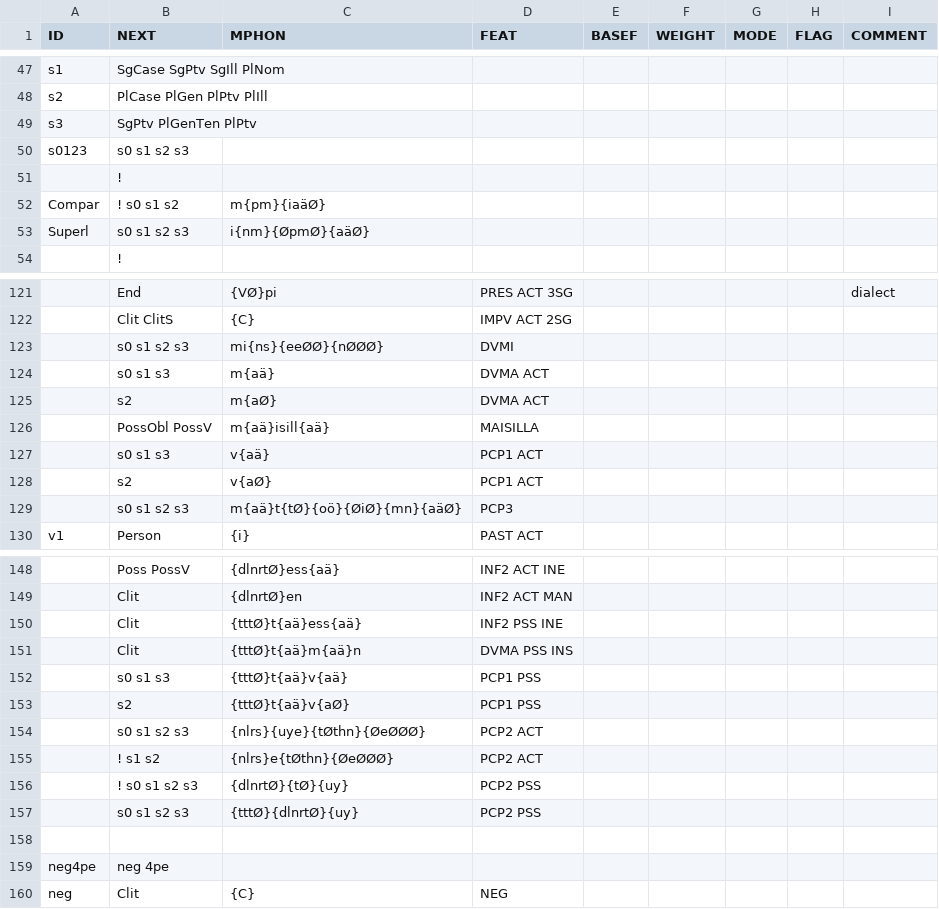
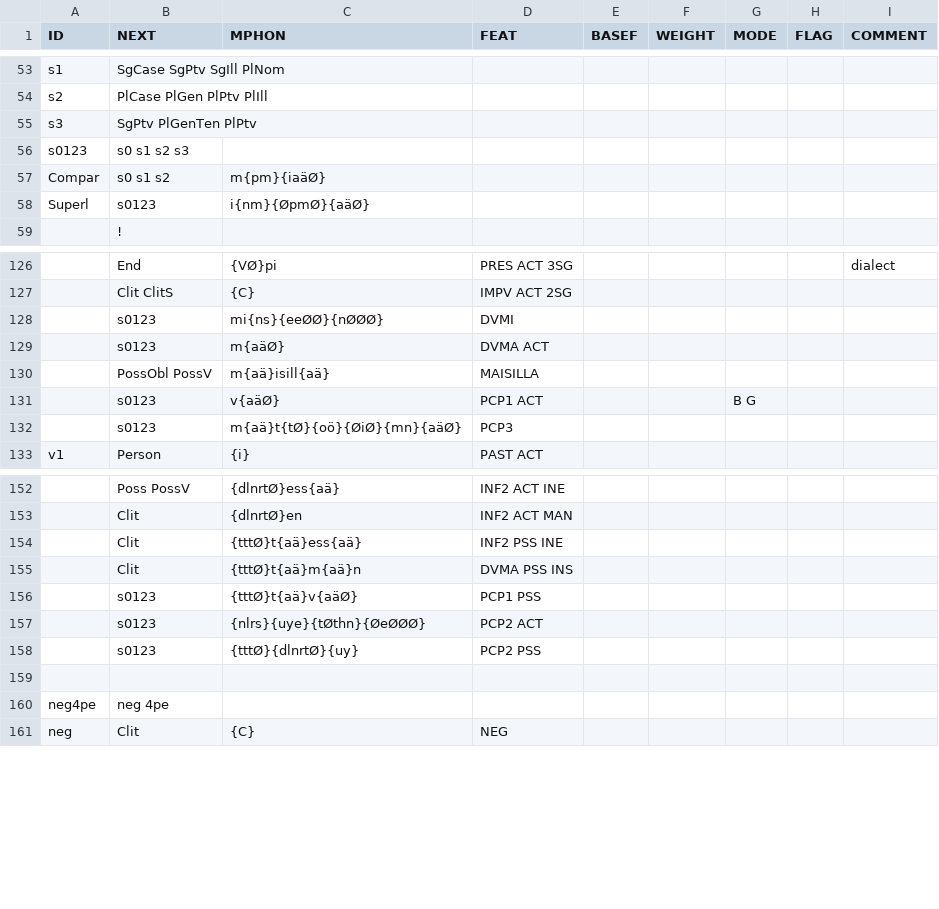
Before and after one commit to CSCfi/Kielipankki-ofitwol, a CSV file: ofitwol/ofi2/ofi-affixes.csv, drawn as a sheet; only a part is shown, gaps mark what is left out; removed rows and columns are numbered as before the commit, all else as after; the diff covers the shown part only; the diff names each change by its address in the sheet, - before the commit and + after, or states it on an @@ line.

```diff
--- a/ofitwol/ofi2/ofi-affixes.csv
+++ b/ofitwol/ofi2/ofi-affixes.csv
-row 51:  | !
-B57 (NEXT): ! s0 s1 s2
+B57 (NEXT): s0 s1 s2
-B58 (NEXT): s0 s1 s2 s3
+B58 (NEXT): s0123
-B128 (NEXT): s0 s1 s2 s3
+B128 (NEXT): s0123
-B129 (NEXT): s0 s1 s3
+B129 (NEXT): s0123
-C129 (MPHON): m{aä}
+C129 (MPHON): m{aäØ}
-row 125:  | s2 | m{aØ} | DVMA ACT
-row 127:  | s0 s1 s3 | v{aä} | PCP1 ACT
-row 128:  | s2 | v{aØ} | PCP1 ACT
+row 131:  | s0123 | v{aäØ} | PCP1 ACT |  |  | B G
-B132 (NEXT): s0 s1 s2 s3
+B132 (NEXT): s0123
-B156 (NEXT): s0 s1 s3
+B156 (NEXT): s0123
-C156 (MPHON): {tttØ}t{aä}v{aä}
+C156 (MPHON): {tttØ}t{aä}v{aäØ}
-row 153:  | s2 | {tttØ}t{aä}v{aØ} | PCP1 PSS
-B157 (NEXT): s0 s1 s2 s3
+B157 (NEXT): s0123
-row 155:  | ! s1 s2 | {nlrs}e{tØthn}{ØeØØØ} | PCP2 ACT
-row 156:  | ! s0 s1 s2 s3 | {dlnrtØ}{tØ}{uy} | PCP2 PSS
-B158 (NEXT): s0 s1 s2 s3
+B158 (NEXT): s0123
```
Also changed, not shown: 12 added rows, 5 removed rows and 38 edited cells elsewhere in this file, 13 other files.
